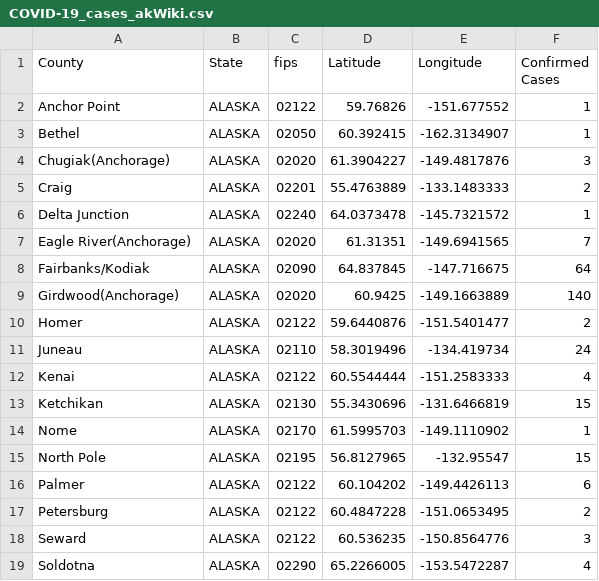
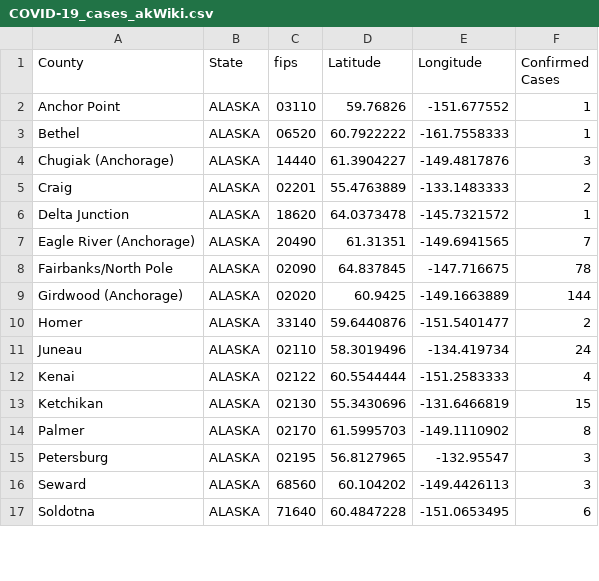
Before and after one commit to ThanatoSohne/COVID-19-Outbreak-Visualization-Tool, a CSV file: Web Scrapers/US States/COVID-19_cases_akWiki.csv, drawn as a sheet; only a part is shown; the diff covers the shown part only.

Commit message:
Update COVID-19_cases_akWiki.csv

```diff
--- a/Web Scrapers/US States/COVID-19_cases_akWiki.csv
+++ b/Web Scrapers/US States/COVID-19_cases_akWiki.csv
@@ -1,11 +1,11 @@
 County,State,fips,Latitude,Longitude,Confirmed Cases
-Anchor Point,ALASKA,02122,59.76826, -151.677552,1
-Bethel,ALASKA,02050,60.392415, -162.3134907,1
-Chugiak(Anchorage),ALASKA,02020,61.3904227, -149.4817876,3
+Anchor Point,ALASKA,03110,59.76826, -151.677552,1
+Bethel,ALASKA,06520,60.7922222, -161.7558333,1
+Chugiak (Anchorage),ALASKA,14440,61.3904227, -149.4817876,3
 Craig,ALASKA,02201,55.4763889, -133.1483333,2
-Delta Junction,ALASKA,02240,64.0373478, -145.7321572,1
-Eagle River(Anchorage),ALASKA,02020,61.31351, -149.6941565,7
-Fairbanks/Kodiak,ALASKA,02090,64.837845, -147.716675,64
-Girdwood(Anchorage),ALASKA,02020,60.9425, -149.1663889,140
-Homer,ALASKA,02122,59.6440876, -151.5401477,2
+Delta Junction,ALASKA,18620,64.0373478, -145.7321572,1
+Eagle River (Anchorage),ALASKA,20490,61.31351, -149.6941565,7
+Fairbanks/North Pole,ALASKA,02090,64.837845, -147.716675,78
+Girdwood (Anchorage),ALASKA,02020,60.9425, -149.1663889,144
+Homer,ALASKA,33140,59.6440876, -151.5401477,2
 Juneau,ALASKA,02110,58.3019496, -134.419734,24
@@ -13,7 +13,5 @@ Kenai,ALASKA,02122,60.5544444, -151.2583333,4
 Ketchikan,ALASKA,02130,55.3430696, -131.6466819,15
-Nome,ALASKA,02170,61.5995703, -149.1110902,1
-North Pole,ALASKA,02195,56.8127965, -132.95547,15
-Palmer,ALASKA,02122,60.104202, -149.4426113,6
-Petersburg,ALASKA,02122,60.4847228, -151.0653495,2
-Seward,ALASKA,02122,60.536235, -150.8564776,3
-Soldotna,ALASKA,02290,65.2266005, -153.5472287,4
+Palmer,ALASKA,02170,61.5995703, -149.1110902,8
+Petersburg,ALASKA,02195,56.8127965, -132.95547,3
+Seward,ALASKA,68560,60.104202, -149.4426113,3
+Soldotna,ALASKA,71640,60.4847228, -151.0653495,6
```
Also changed, not shown: 2 added rows and 4 edited cells elsewhere in this file.
